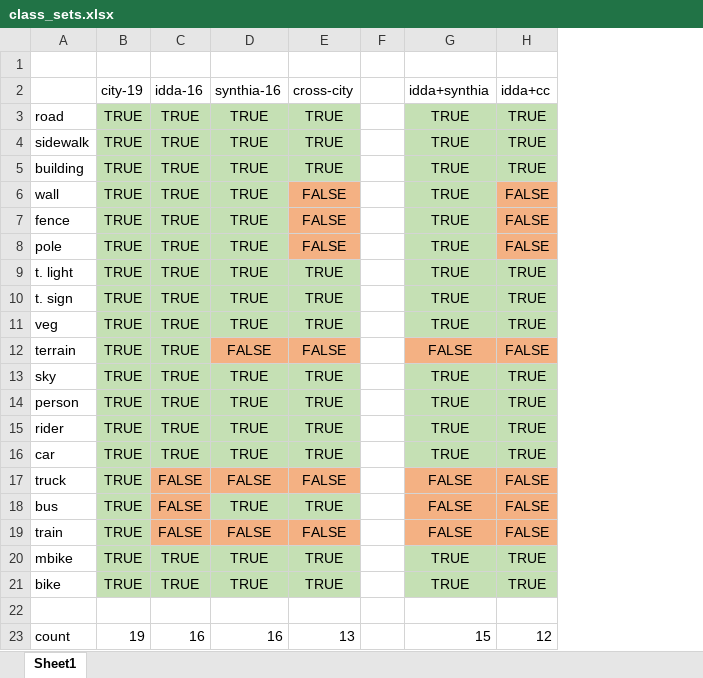
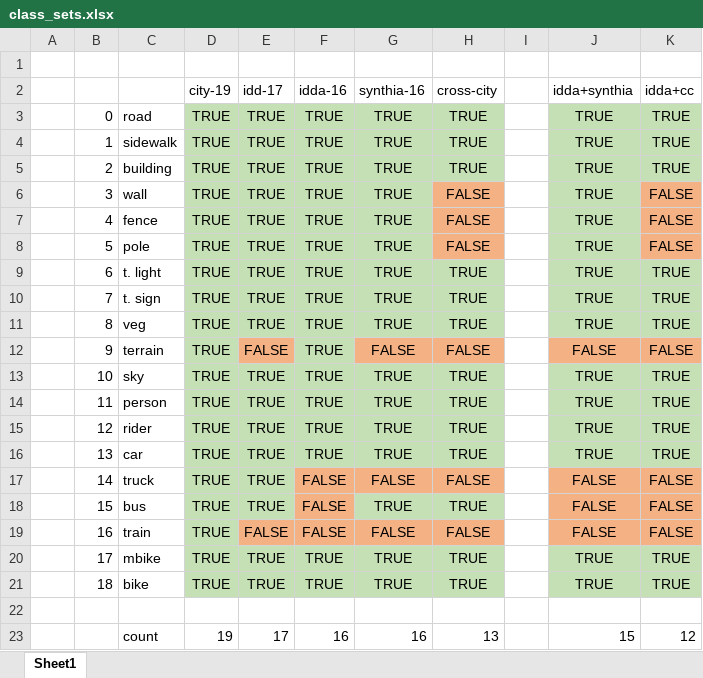
Before and after one commit to LTTM/SELMA, an Excel workbook: datasets/class_sets.xlsx, sheet Sheet1, drawn as a sheet; values as stored, in another font and other column widths than the file's, no borders; conditional formats not drawn; the diff names each change by its address in the sheet, - before the commit and + after, or states it on an @@ line.

Commit message:
added additional class sets & datasets

```diff
--- a/datasets/class_sets.xlsx (sheet Sheet1)
+++ b/datasets/class_sets.xlsx (sheet Sheet1)
+column A, empty
+column B, rows 3-21: 0 | 1 | 2 | 3 | 4 | 5 | 6 | 7 | 8 | 9 | 10 | 11 | 12 | 13 | 14 | 15 | 16 | 17 | 18
+column E (idd-17), rows 3-23: TRUE | TRUE | TRUE | TRUE | TRUE | TRUE | TRUE | TRUE | TRUE | FALSE | TRUE | TRUE | TRUE | TRUE | TRUE | TRUE | FALSE | TRUE | TRUE |  | 17
```
Also changed, not shown: formulas that keep their value, 9 other files.
